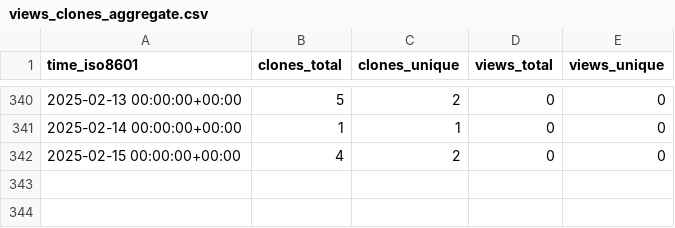
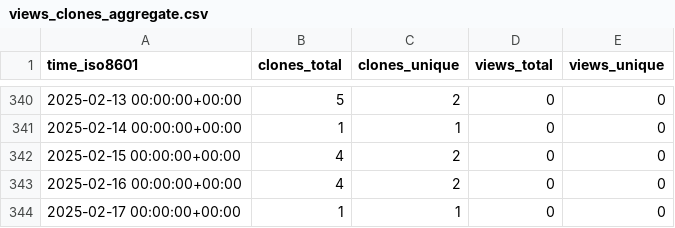
Before and after one commit to stablecaps/rkraken-architecture, a CSV file: stablecaps/rkraken-architecture/ghrs-data/views_clones_aggregate.csv, drawn as a sheet; only a part is shown, gaps mark what is left out; the diff names each change by its address in the sheet, - before the commit and + after, or states it on an @@ line.

```diff
--- a/stablecaps/rkraken-architecture/ghrs-data/views_clones_aggregate.csv
+++ b/stablecaps/rkraken-architecture/ghrs-data/views_clones_aggregate.csv
+row 343: 2025-02-16 00:00:00+00:00 | 4 | 2 | 0 | 0
+row 344: 2025-02-17 00:00:00+00:00 | 1 | 1 | 0 | 0
```
Also changed, not shown: 1 other file.
